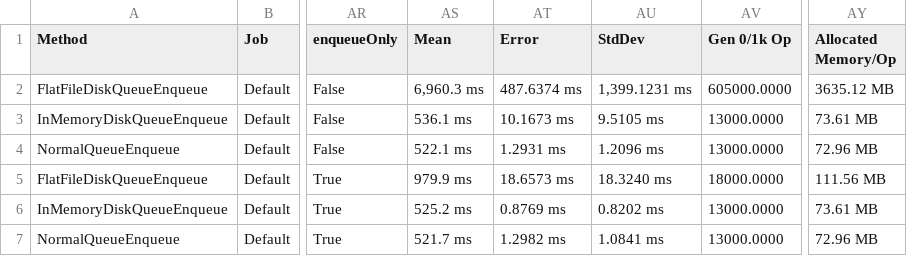
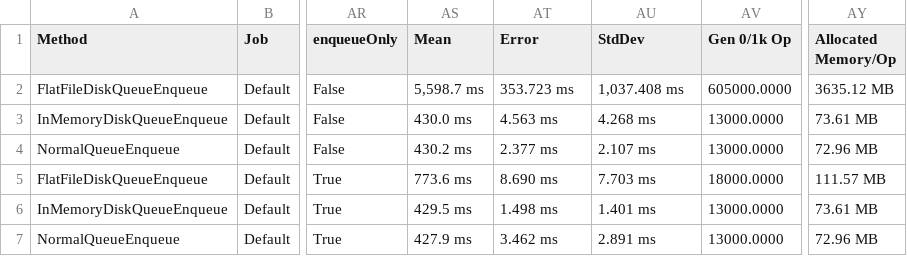
Before and after one commit to mcooney8/PersistedQueue, a CSV file: DiskQueueBenchmarks/BenchmarkDotNet.Artifacts/results/PersistedQueueBenchmarks.PersistedQueueBenchmarks-report.csv, drawn as a sheet; only a part is shown, gaps mark what is left out; the diff names each change by its address in the sheet, - before the commit and + after, or states it on an @@ line.

```diff
--- a/DiskQueueBenchmarks/BenchmarkDotNet.Artifacts/results/PersistedQueueBenchmarks.PersistedQueueBenchmarks-report.csv
+++ b/DiskQueueBenchmarks/BenchmarkDotNet.Artifacts/results/PersistedQueueBenchmarks.PersistedQueueBenchmarks-report.csv
-AS2 (Mean): 6,960.3 ms
+AS2 (Mean): 5,598.7 ms
-AT2 (Error): 487.6374 ms
+AT2 (Error): 353.723 ms
-AU2 (StdDev): 1,399.1231 ms
+AU2 (StdDev): 1,037.408 ms
-AS3 (Mean): 536.1 ms
+AS3 (Mean): 430.0 ms
-AT3 (Error): 10.1673 ms
+AT3 (Error): 4.563 ms
-AU3 (StdDev): 9.5105 ms
+AU3 (StdDev): 4.268 ms
-AS4 (Mean): 522.1 ms
+AS4 (Mean): 430.2 ms
-AT4 (Error): 1.2931 ms
+AT4 (Error): 2.377 ms
-AU4 (StdDev): 1.2096 ms
+AU4 (StdDev): 2.107 ms
-AS5 (Mean): 979.9 ms
+AS5 (Mean): 773.6 ms
-AT5 (Error): 18.6573 ms
+AT5 (Error): 8.690 ms
-AU5 (StdDev): 18.3240 ms
+AU5 (StdDev): 7.703 ms
-AY5 (Allocated Memory/Op): 111.56 MB
+AY5 (Allocated Memory/Op): 111.57 MB
-AS6 (Mean): 525.2 ms
+AS6 (Mean): 429.5 ms
-AT6 (Error): 0.8769 ms
+AT6 (Error): 1.498 ms
-AU6 (StdDev): 0.8202 ms
+AU6 (StdDev): 1.401 ms
-AS7 (Mean): 521.7 ms
+AS7 (Mean): 427.9 ms
-AT7 (Error): 1.2982 ms
+AT7 (Error): 3.462 ms
-AU7 (StdDev): 1.0841 ms
+AU7 (StdDev): 2.891 ms
```
Also changed, not shown: 11 other files.
